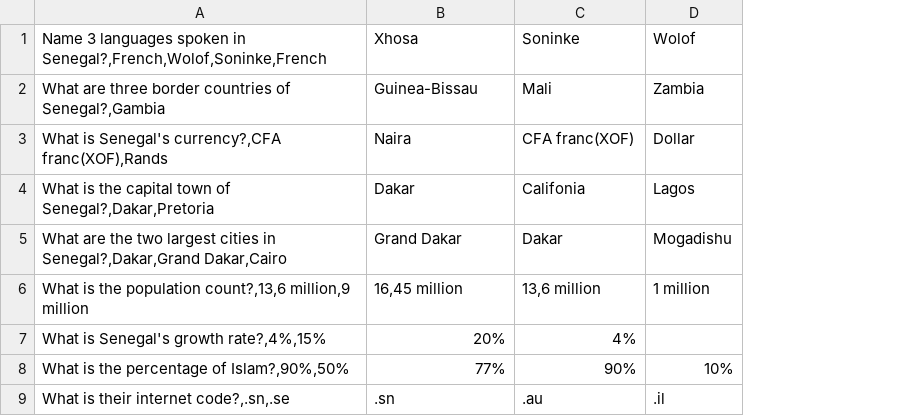
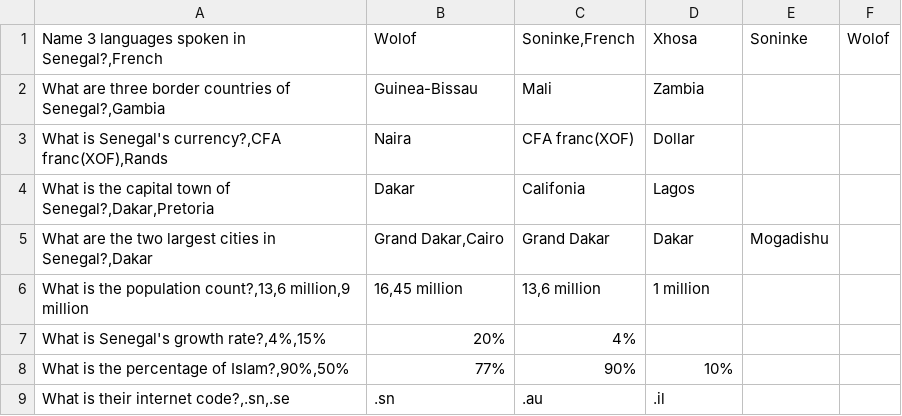
Before and after one commit to Django0505/AfroQuiz, a CSV file: senegal_questions.csv, drawn as a sheet; removed rows and columns are numbered as before the commit, all else as after; the diff names each change by its address in the sheet, - before the commit and + after, or states it on an @@ line.

```diff
--- a/senegal_questions.csv
+++ b/senegal_questions.csv
+column E, empty
+column F, empty
-row 1: Name 3 languages spoken in Senegal?,French,Wolof,Soninke,French | Xhosa | Soninke | Wolof
+row 1: Name 3 languages spoken in Senegal?,French | Wolof | Soninke,French | Xhosa | Soninke | Wolof
-row 5: What are the two largest cities in Senegal?,Dakar,Grand Dakar,Cairo | Grand Dakar | Dakar | Mogadishu
+row 5: What are the two largest cities in Senegal?,Dakar | Grand Dakar,Cairo | Grand Dakar | Dakar | Mogadishu
```
Also changed, not shown: chad_questions.csv.
